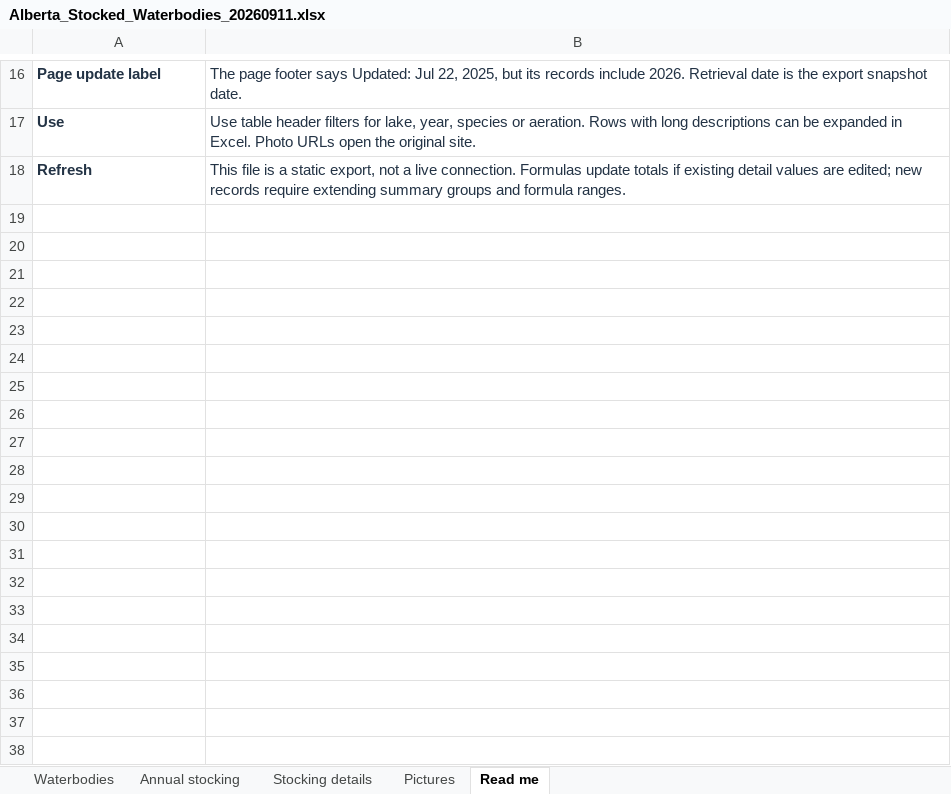
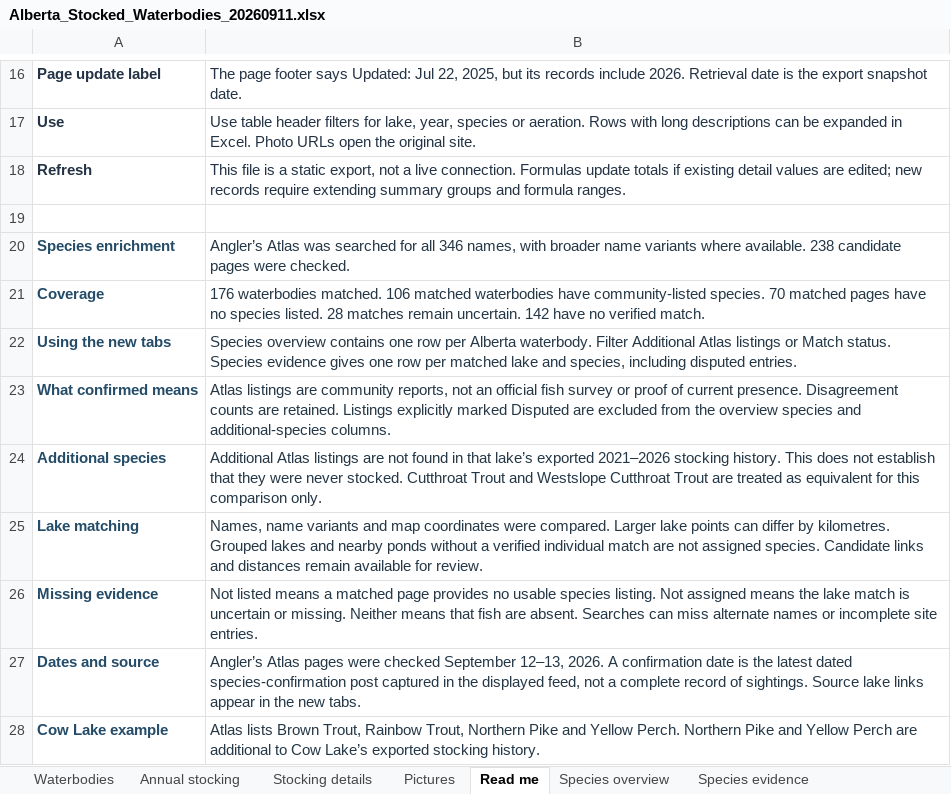
Before and after one commit to lxyzh1019-cyber/HZ_Trout_Map, an Excel workbook: data/raw/mywildalberta/Alberta_Stocked_Waterbodies_20260911.xlsx, sheet Read me, drawn as a sheet; only a part is shown, gaps mark what is left out; values as stored, in another font and other column widths than the file's, no borders; the diff names each change by its address in the sheet, - before the commit and + after, or states it on an @@ line.

```diff
--- a/data/raw/mywildalberta/Alberta_Stocked_Waterbodies_20260911.xlsx (sheet Read me)
+++ b/data/raw/mywildalberta/Alberta_Stocked_Waterbodies_20260911.xlsx (sheet Read me)
+sheet tab: Species overview
+sheet tab: Species evidence
+row 19: (empty)
+row 20: Species enrichment | Angler’s Atlas was searched for all 346 names, with broader name variants where available. 238 candidate pages were checked.
+row 21: Coverage | 176 waterbodies matched. 106 matched waterbodies have community-listed species. 70 matched pages have no species listed. 28 matches remain uncertain. 142 have no verified match.
+row 22: Using the new tabs | Species overview contains one row per Alberta waterbody. Filter Additional Atlas listings or Match status. Species evidence gives one row per matched lake and species, including disputed entries.
+row 23: What confirmed means | Atlas listings are community reports, not an official fish survey or proof of current presence. Disagreement counts are retained. Listings explicitly marked Disputed are excluded from the overview species and additional-species columns.
+row 24: Additional species | Additional Atlas listings are not found in that lake’s exported 2021–2026 stocking history. This does not establish that they were never stocked. Cutthroat Trout and Westslope Cutthroat Trout are treated as equivalent for this comparison only.
+row 25: Lake matching | Names, name variants and map coordinates were compared. Larger lake points can differ by kilometres. Grouped lakes and nearby ponds without a verified individual match are not assigned species. Candidate links and distances remain available for review.
+row 26: Missing evidence | Not listed means a matched page provides no usable species listing. Not assigned means the lake match is uncertain or missing. Neither means that fish are absent. Searches can miss alternate names or incomplete site entries.
+row 27: Dates and source | Angler’s Atlas pages were checked September 12–13, 2026. A confirmation date is the latest dated species-confirmation post captured in the displayed feed, not a complete record of sightings. Source lake links appear in the new tabs.
+row 28: Cow Lake example | Atlas lists Brown Trout, Rainbow Trout, Northern Pike and Yellow Perch. Northern Pike and Yellow Perch are additional to Cow Lake’s exported stocking history.
```
Also changed, not shown: 8 other files.
